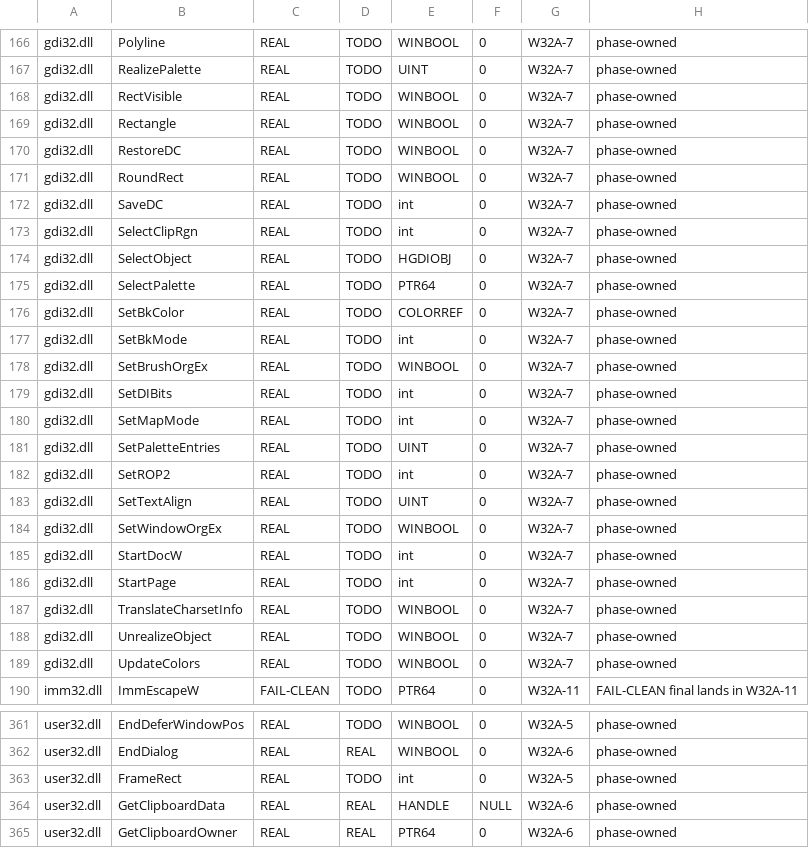
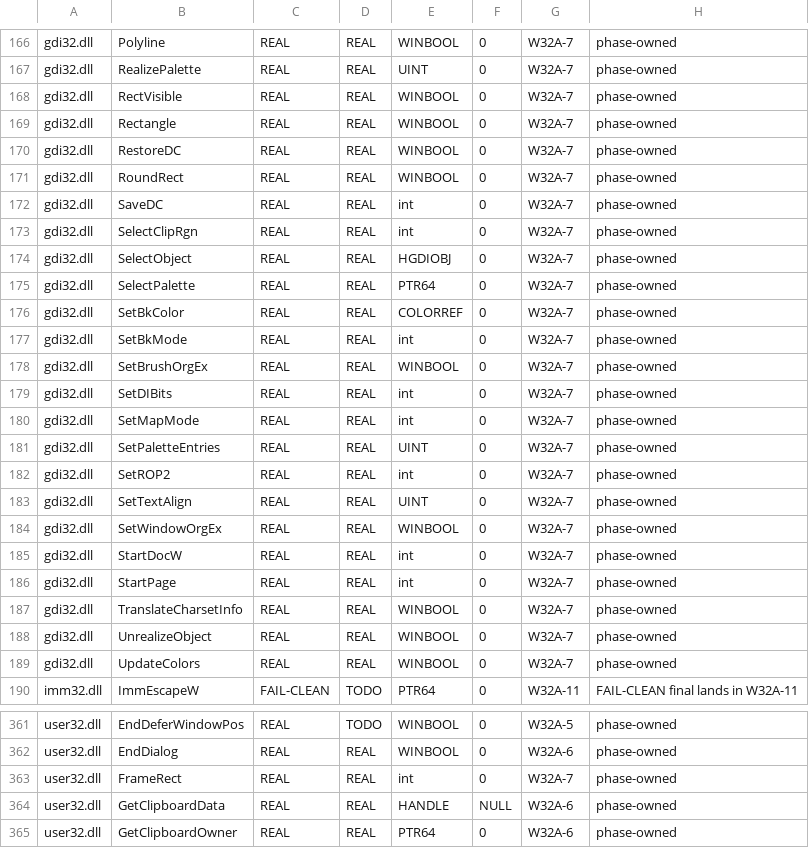
Before and after one commit to AlexanderNyr/AuraLite-OS, a TSV file: w32/stub_map.tsv, drawn as a sheet; only a part is shown, gaps mark what is left out; the diff covers the shown part only; the diff names each change by its address in the sheet, - before the commit and + after, or states it on an @@ line.

```diff
--- a/w32/stub_map.tsv
+++ b/w32/stub_map.tsv
-D166:D189: TODO
+D166:D189: REAL
-D363: TODO
+D363: REAL
-G363: W32A-5
+G363: W32A-7
```
Also changed, not shown: 56 edited cells elsewhere in this file, 39 other files.
